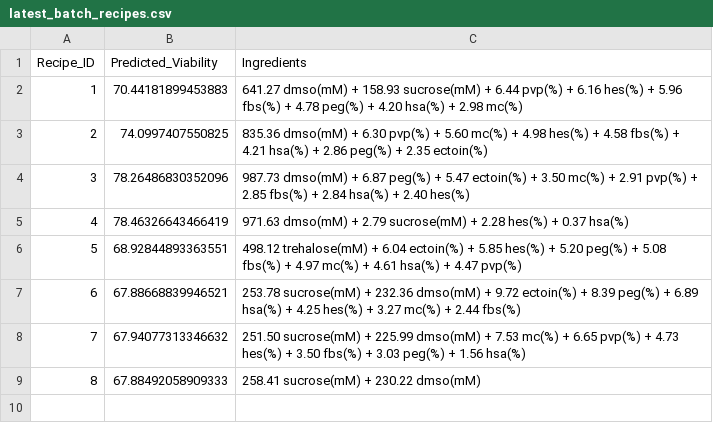
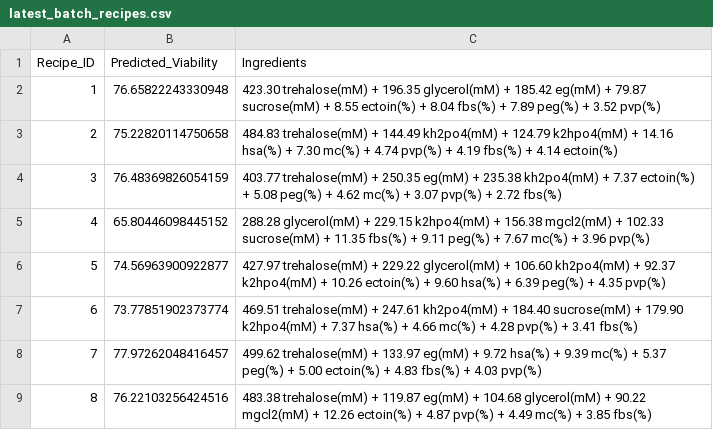
Before and after one commit to Fu-fu-f/RF_XGB_Stacking, a CSV file: latest_batch_recipes.csv, drawn as a sheet.

```diff
--- a/latest_batch_recipes.csv
+++ b/latest_batch_recipes.csv
@@ -1,9 +1,9 @@
 Recipe_ID,Predicted_Viability,Ingredients
-1,70.44181899453883,641.27 dmso(mM) + 158.93 sucrose(mM) + 6.44 pvp(%) + 6.16 hes(%) + 5.96 fbs(%) + 4.78 peg(%) + 4.20 hsa(%) + 2.98 mc(%)
-2,74.0997407550825,835.36 dmso(mM) + 6.30 pvp(%) + 5.60 mc(%) + 4.98 hes(%) + 4.58 fbs(%) + 4.21 hsa(%) + 2.86 peg(%) + 2.35 ectoin(%)
-3,78.26486830352096,987.73 dmso(mM) + 6.87 peg(%) + 5.47 ectoin(%) + 3.50 mc(%) + 2.91 pvp(%) + 2.85 fbs(%) + 2.84 hsa(%) + 2.40 hes(%)
-4,78.46326643466419,971.63 dmso(mM) + 2.79 sucrose(mM) + 2.28 hes(%) + 0.37 hsa(%)
-5,68.92844893363551,498.12 trehalose(mM) + 6.04 ectoin(%) + 5.85 hes(%) + 5.20 peg(%) + 5.08 fbs(%) + 4.97 mc(%) + 4.61 hsa(%) + 4.47 pvp(%)
-6,67.88668839946521,253.78 sucrose(mM) + 232.36 dmso(mM) + 9.72 ectoin(%) + 8.39 peg(%) + 6.89 hsa(%) + 4.25 hes(%) + 3.27 mc(%) + 2.44 fbs(%)
-7,67.94077313346632,251.50 sucrose(mM) + 225.99 dmso(mM) + 7.53 mc(%) + 6.65 pvp(%) + 4.73 hes(%) + 3.50 fbs(%) + 3.03 peg(%) + 1.56 hsa(%)
-8,67.88492058909333,258.41 sucrose(mM) + 230.22 dmso(mM)
+1,76.65822243330948,423.30 trehalose(mM) + 196.35 glycerol(mM) + 185.42 eg(mM) + 79.87 sucrose(mM) + 8.55 ectoin(%) + 8.04 fbs(%) + 7.89 peg(%) + 3.52 pvp(%)
+2,75.22820114750658,484.83 trehalose(mM) + 144.49 kh2po4(mM) + 124.79 k2hpo4(mM) + 14.16 hsa(%) + 7.30 mc(%) + 4.74 pvp(%) + 4.19 fbs(%) + 4.14 ectoin(%)
+3,76.48369826054159,403.77 trehalose(mM) + 250.35 eg(mM) + 235.38 kh2po4(mM) + 7.37 ectoin(%) + 5.08 peg(%) + 4.62 mc(%) + 3.07 pvp(%) + 2.72 fbs(%)
+4,65.80446098445152,288.28 glycerol(mM) + 229.15 k2hpo4(mM) + 156.38 mgcl2(mM) + 102.33 sucrose(mM) + 11.35 fbs(%) + 9.11 peg(%) + 7.67 mc(%) + 3.96 pvp(%)
+5,74.56963900922877,427.97 trehalose(mM) + 229.22 glycerol(mM) + 106.60 kh2po4(mM) + 92.37 k2hpo4(mM) + 10.26 ectoin(%) + 9.60 hsa(%) + 6.39 peg(%) + 4.35 pvp(%)
+6,73.77851902373774,469.51 trehalose(mM) + 247.61 kh2po4(mM) + 184.40 sucrose(mM) + 179.90 k2hpo4(mM) + 7.37 hsa(%) + 4.66 mc(%) + 4.28 pvp(%) + 3.41 fbs(%)
+7,77.97262048416457,499.62 trehalose(mM) + 133.97 eg(mM) + 9.72 hsa(%) + 9.39 mc(%) + 5.37 peg(%) + 5.00 ectoin(%) + 4.83 fbs(%) + 4.03 pvp(%)
+8,76.22103256424516,483.38 trehalose(mM) + 119.87 eg(mM) + 104.68 glycerol(mM) + 90.22 mgcl2(mM) + 12.26 ectoin(%) + 4.87 pvp(%) + 4.49 mc(%) + 3.85 fbs(%)
```
Also changed, not shown: lab_ready_sop.csv, 4 other files.
